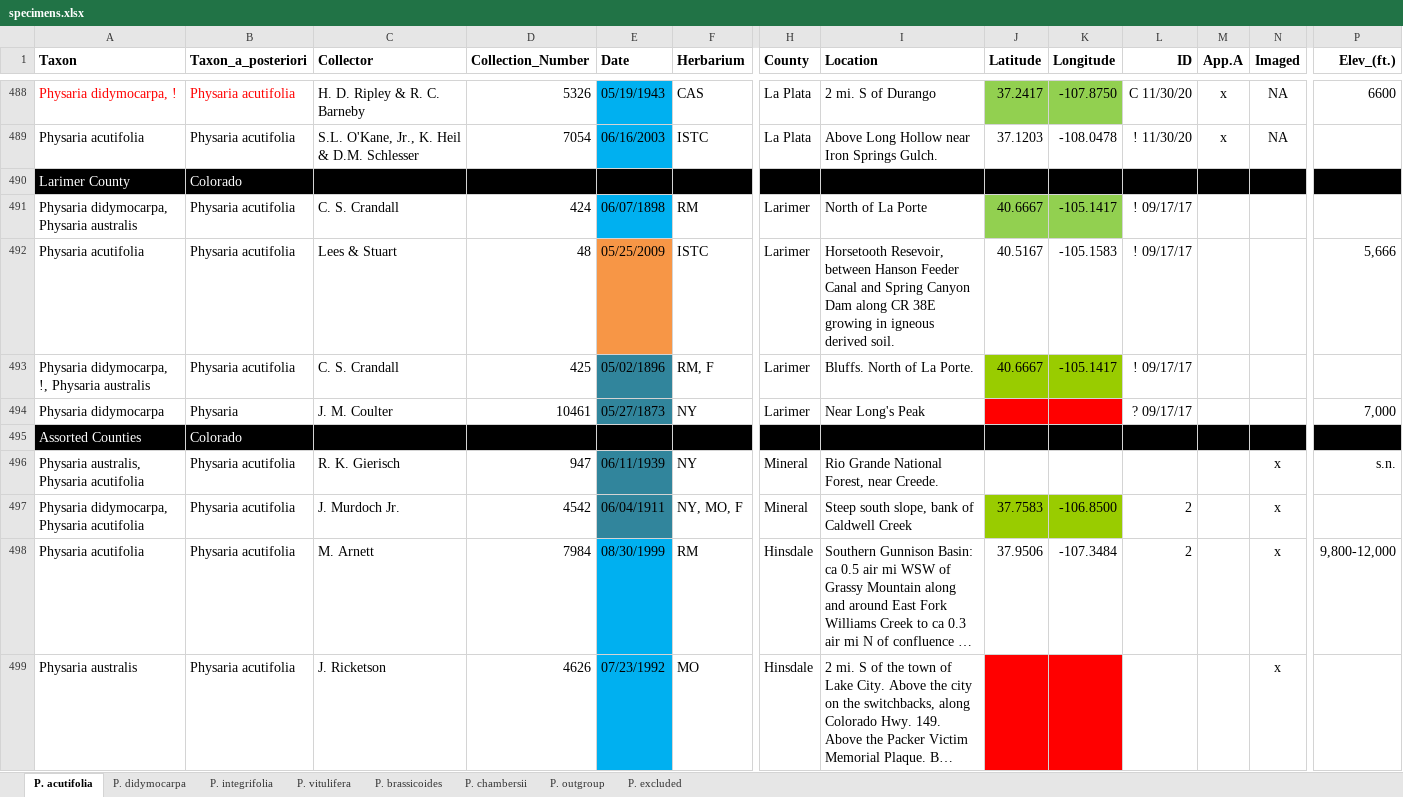
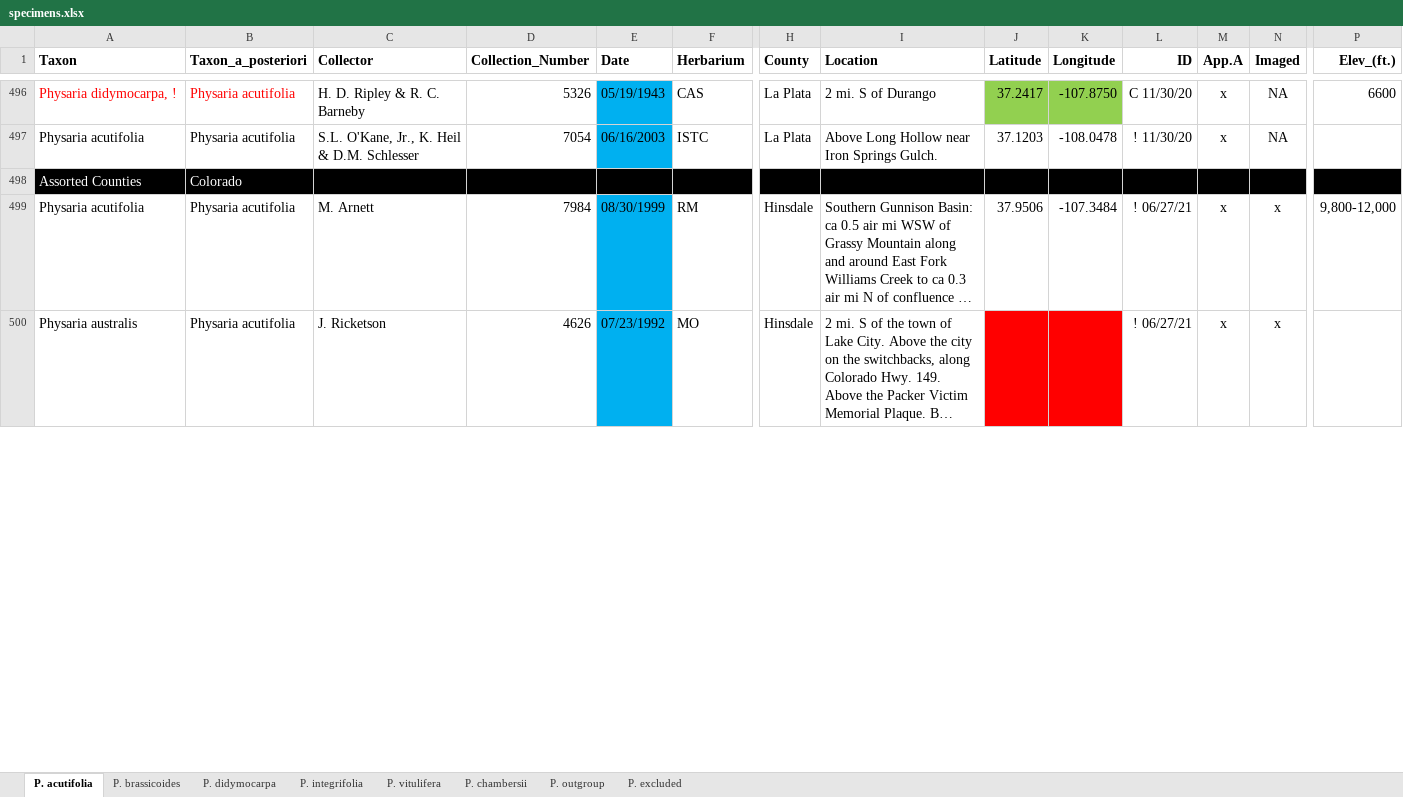
Before and after one commit to jasonratcliff/thesis, an Excel workbook: inst/extdata/specimens.xlsx, sheet P. acutifolia, drawn as a sheet; only a part is shown, gaps mark what is left out; long unchanged cells end in …; values as stored, in another font and other column widths than the file's, no borders; removed rows and columns are numbered as before the commit, all else as after; rows hold the shown columns only; the diff covers the shown part only; the diff names each change by its address in the sheet, - before the commit and + after, or states it on an @@ line.

```diff
--- a/inst/extdata/specimens.xlsx (sheet P. acutifolia)
+++ b/inst/extdata/specimens.xlsx (sheet P. acutifolia)
@@ sheet tab order changed: P. acutifolia | P. brassicoides | P. didymocarpa | P. integrifolia | P. vitulifera | P. chambersii | P. outgroup | P. excluded @@
@@ row 490 moved to row 314: Larimer County @@
-row 491: Physaria didymocarpa, Physaria australis | Physaria acutifolia | C. S. Crandall | 424 | 06/07/1898 | RM | Larimer | North of La Porte | 40.6667 | -105.1417 | ! 09/17/17
-row 492: Physaria acutifolia | Physaria acutifolia | Lees & Stuart | 48 | 05/25/2009 | ISTC | Larimer | Horsetooth Resevoir, between Hanson Feeder Canal and Spring Canyon Dam along CR 38E growing in igneous derived soil. | 40.5167 | -105.1583 | ! 09/17/17 |  |  | 5,666
-row 493: Physaria didymocarpa, !, Physaria australis | Physaria acutifolia | C. S. Crandall | 425 | 05/02/1896 | RM, F | Larimer | Bluffs. North of La Porte. | 40.6667 | -105.1417 | ! 09/17/17
-row 494: Physaria didymocarpa | Physaria | J. M. Coulter | 10461 | 05/27/1873 | NY | Larimer | Near Long's Peak |  |  | ? 09/17/17 |  |  | 7,000
-row 496: Physaria australis, Physaria acutifolia | Physaria acutifolia | R. K. Gierisch | 947 | 06/11/1939 | NY | Mineral | Rio Grande National Forest, near Creede. |  |  |  |  | x | s.n.
-row 497: Physaria didymocarpa, Physaria acutifolia | Physaria acutifolia | J. Murdoch Jr. | 4542 | 06/04/1911 | NY, MO, F | Mineral | Steep south slope, bank of Caldwell Creek | 37.7583 | -106.8500 | 2 |  | x
-L499 (ID): 2
+L499 (ID): ! 06/27/21
-M499:M500 (App.A): (empty)
+M499:M500 (App.A): x
-L500 (ID): (empty)
+L500 (ID): ! 06/27/21
```
Also changed, not shown: 10 added rows, 4 removed rows, 18 edited cells and cell formats elsewhere in this sheet, sheet P. vitulifera, sheet P. didymocarpa, sheet P. excluded, 3 other files.
